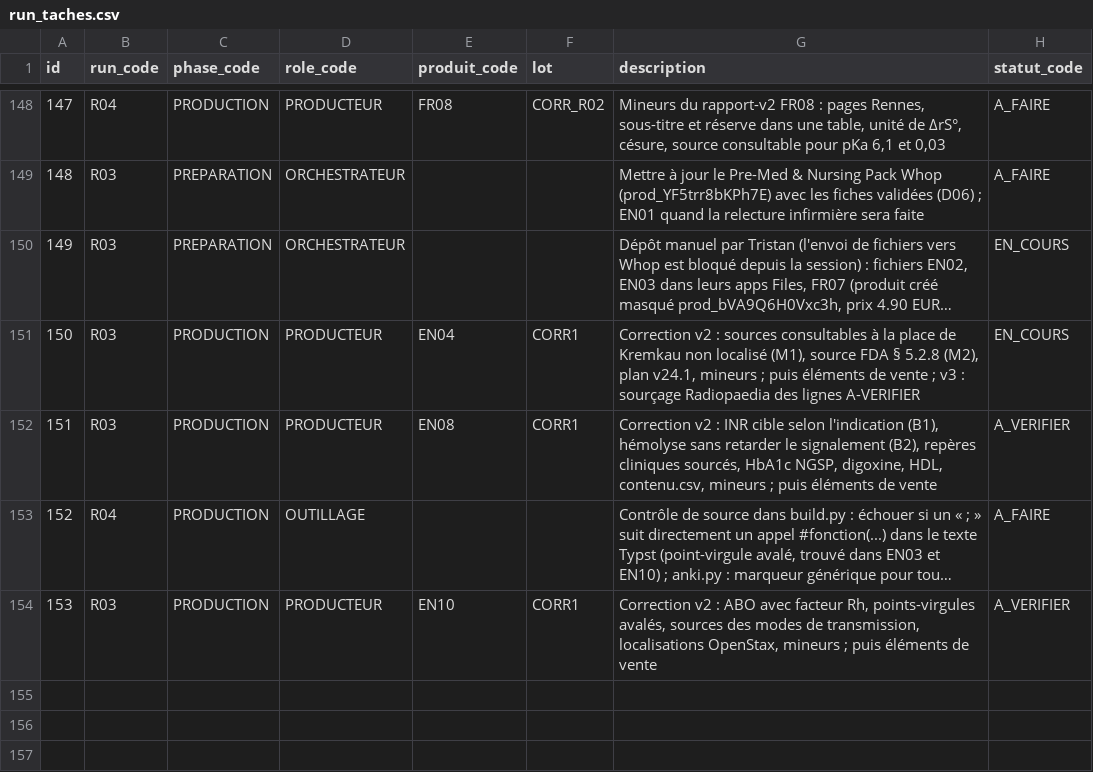
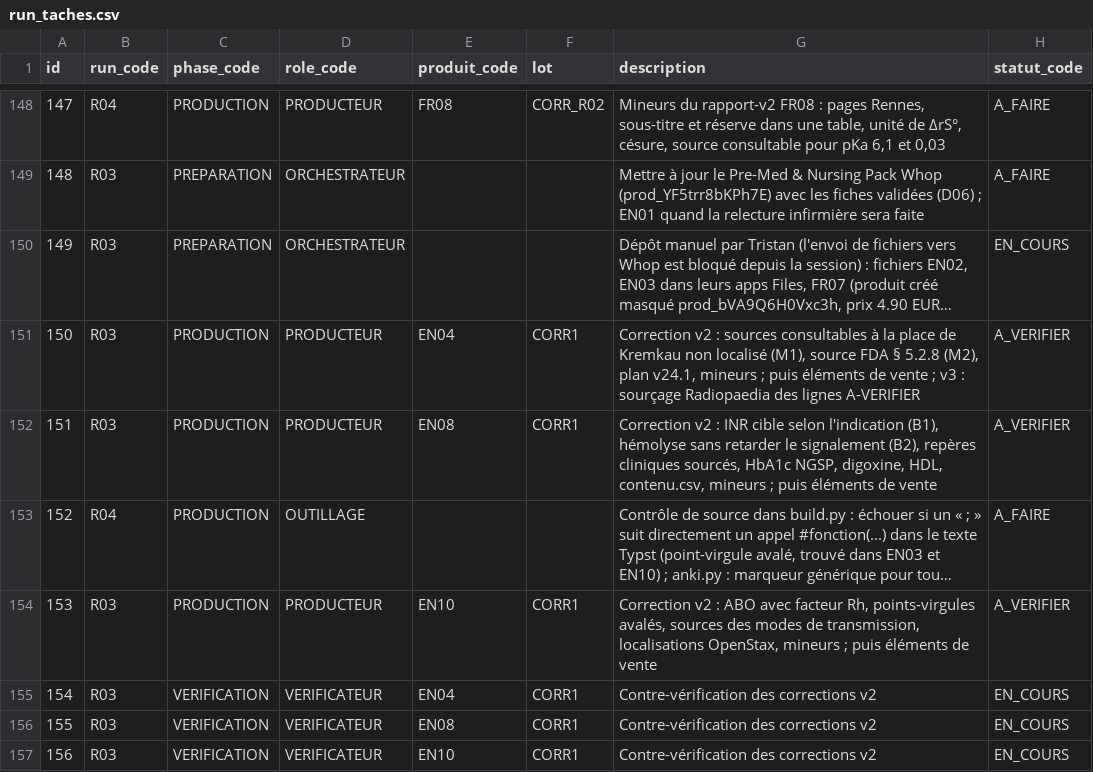
Before and after one commit to pataplume/mindshelf, a CSV file: data/run_taches.csv, drawn as a sheet; only a part is shown, gaps mark what is left out; long unchanged cells end in …; the diff names each change by its address in the sheet, - before the commit and + after, or states it on an @@ line.

```diff
--- a/data/run_taches.csv
+++ b/data/run_taches.csv
-H151 (statut_code): EN_COURS
+H151 (statut_code): A_VERIFIER
+row 155: 154 | R03 | VERIFICATION | VERIFICATEUR | EN04 | CORR1 | Contre-vérification des corrections v2 | EN_COURS
+row 156: 155 | R03 | VERIFICATION | VERIFICATEUR | EN08 | CORR1 | Contre-vérification des corrections v2 | EN_COURS
+row 157: 156 | R03 | VERIFICATION | VERIFICATEUR | EN10 | CORR1 | Contre-vérification des corrections v2 | EN_COURS
```
Also changed, not shown: data/produits.csv.
